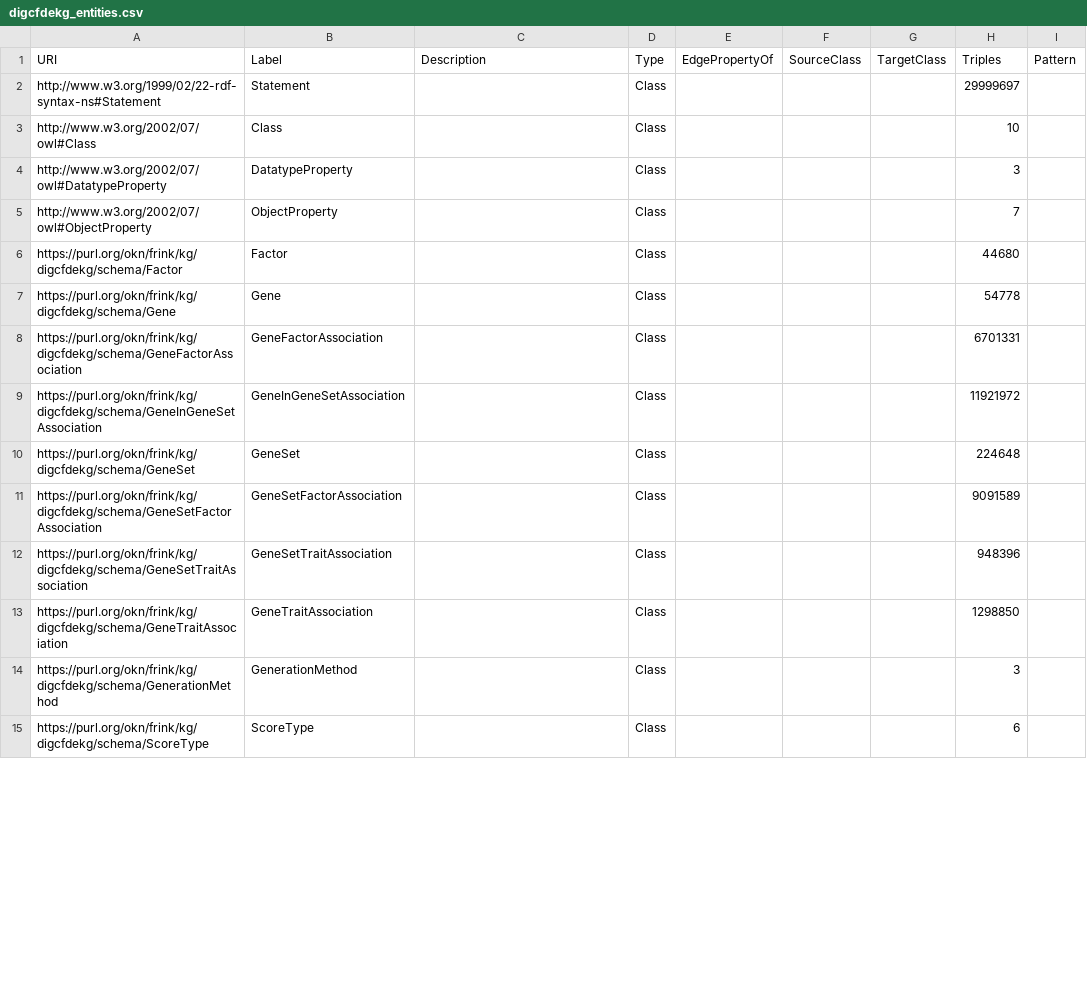
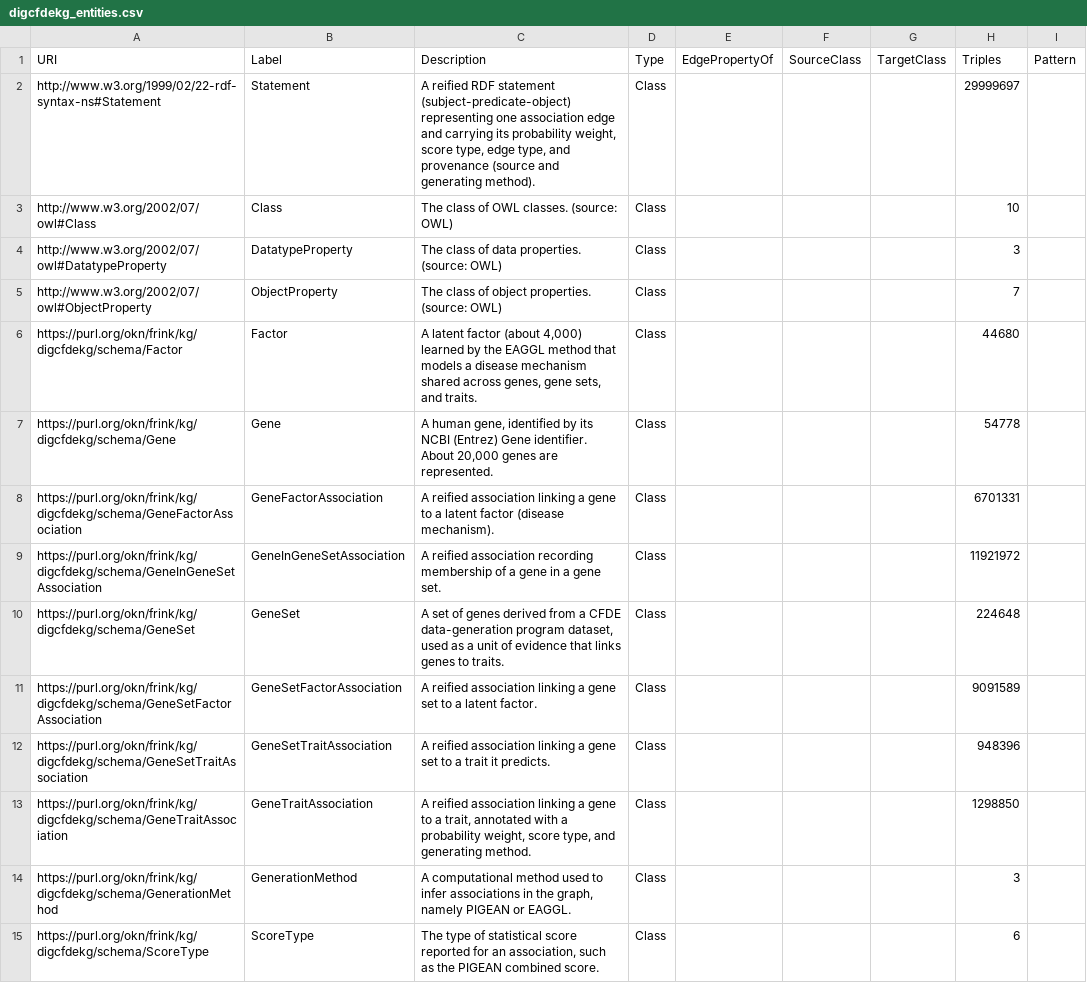
Before and after one commit to YaphetKG/mcp-okn, a CSV file: metadata/void_entities/digcfdekg_entities.csv, drawn as a sheet; only a part is shown; the diff covers the shown part only.

```diff
--- a/metadata/void_entities/digcfdekg_entities.csv
+++ b/metadata/void_entities/digcfdekg_entities.csv
@@ -1,15 +1,15 @@
 URI,Label,Description,Type,EdgePropertyOf,SourceClass,TargetClass,Triples,Pattern
-http://www.w3.org/1999/02/22-rdf-syntax-ns#Statement,Statement,,Class,,,,29999697,
-http://www.w3.org/2002/07/owl#Class,Class,,Class,,,,10,
-http://www.w3.org/2002/07/owl#DatatypeProperty,DatatypeProperty,,Class,,,,3,
-http://www.w3.org/2002/07/owl#ObjectProperty,ObjectProperty,,Class,,,,7,
-https://purl.org/okn/frink/kg/digcfdekg/schema/Factor,Factor,,Class,,,,44680,
-https://purl.org/okn/frink/kg/digcfdekg/schema/Gene,Gene,,Class,,,,54778,
-https://purl.org/okn/frink/kg/digcfdekg/schema/GeneFactorAssociation,GeneFactorAssociation,,Class,,,,6701331,
-https://purl.org/okn/frink/kg/digcfdekg/schema/GeneInGeneSetAssociation,GeneInGeneSetAssociation,,Class,,,,11921972,
-https://purl.org/okn/frink/kg/digcfdekg/schema/GeneSet,GeneSet,,Class,,,,224648,
-https://purl.org/okn/frink/kg/digcfdekg/schema/GeneSetFactorAssociation,GeneSetFactorAssociation,,Class,,,,9091589,
-https://purl.org/okn/frink/kg/digcfdekg/schema/GeneSetTraitAssociation,GeneSetTraitAssociation,,Class,,,,948396,
-https://purl.org/okn/frink/kg/digcfdekg/schema/GeneTraitAssociation,GeneTraitAssociation,,Class,,,,1298850,
-https://purl.org/okn/frink/kg/digcfdekg/schema/GenerationMethod,GenerationMethod,,Class,,,,3,
-https://purl.org/okn/frink/kg/digcfdekg/schema/ScoreType,ScoreType,,Class,,,,6,
+http://www.w3.org/1999/02/22-rdf-syntax-ns#Statement,Statement,"A reified RDF statement (subject-predicate-object) representing one association edge and carrying its probability weight, score type, edge type, and provenance (source and generating method).",Class,,,,29999697,
+http://www.w3.org/2002/07/owl#Class,Class,The class of OWL classes. (source: OWL),Class,,,,10,
+http://www.w3.org/2002/07/owl#DatatypeProperty,DatatypeProperty,The class of data properties. (source: OWL),Class,,,,3,
+http://www.w3.org/2002/07/owl#ObjectProperty,ObjectProperty,The class of object properties. (source: OWL),Class,,,,7,
+https://purl.org/okn/frink/kg/digcfdekg/schema/Factor,Factor,"A latent factor (about 4,000) learned by the EAGGL method that models a disease mechanism shared across genes, gene sets, and traits.",Class,,,,44680,
+https://purl.org/okn/frink/kg/digcfdekg/schema/Gene,Gene,"A human gene, identified by its NCBI (Entrez) Gene identifier. About 20,000 genes are represented.",Class,,,,54778,
+https://purl.org/okn/frink/kg/digcfdekg/schema/GeneFactorAssociation,GeneFactorAssociation,A reified association linking a gene to a latent factor (disease mechanism).,Class,,,,6701331,
+https://purl.org/okn/frink/kg/digcfdekg/schema/GeneInGeneSetAssociation,GeneInGeneSetAssociation,A reified association recording membership of a gene in a gene set.,Class,,,,11921972,
+https://purl.org/okn/frink/kg/digcfdekg/schema/GeneSet,GeneSet,"A set of genes derived from a CFDE data-generation program dataset, used as a unit of evidence that links genes to traits.",Class,,,,224648,
+https://purl.org/okn/frink/kg/digcfdekg/schema/GeneSetFactorAssociation,GeneSetFactorAssociation,A reified association linking a gene set to a latent factor.,Class,,,,9091589,
+https://purl.org/okn/frink/kg/digcfdekg/schema/GeneSetTraitAssociation,GeneSetTraitAssociation,A reified association linking a gene set to a trait it predicts.,Class,,,,948396,
+https://purl.org/okn/frink/kg/digcfdekg/schema/GeneTraitAssociation,GeneTraitAssociation,"A reified association linking a gene to a trait, annotated with a probability weight, score type, and generating method.",Class,,,,1298850,
+https://purl.org/okn/frink/kg/digcfdekg/schema/GenerationMethod,GenerationMethod,"A computational method used to infer associations in the graph, namely PIGEAN or EAGGL.",Class,,,,3,
+https://purl.org/okn/frink/kg/digcfdekg/schema/ScoreType,ScoreType,"The type of statistical score reported for an association, such as the PIGEAN combined score.",Class,,,,6,
```
Also changed, not shown: 78 edited cells elsewhere in this file, metadata/void_entities/climatemodelskg_entities.csv, metadata/void_entities/dreamkg_entities.csv, 52 other files.
